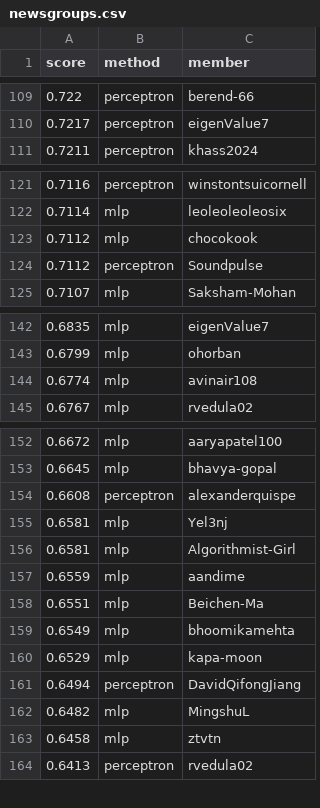
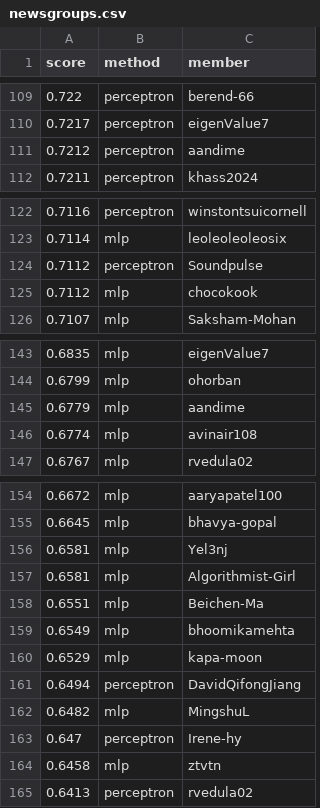
Before and after one commit to cornell-cs5740-sp25/leaderboards, a CSV file: a1/newsgroups.csv, drawn as a sheet; only a part is shown, gaps mark what is left out; the diff covers the shown part only.

Commit message:
Leaderboard Update

```diff
--- a/a1/newsgroups.csv
+++ b/a1/newsgroups.csv
@@ -110,2 +110,3 @@ score,method,member
 0.7217,perceptron,eigenValue7
+0.7212,perceptron,aandime
 0.7211,perceptron,khass2024
@@ -122,4 +123,4 @@ score,method,member
 0.7114,mlp,leoleoleoleosix
+0.7112,perceptron,Soundpulse
 0.7112,mlp,chocokook
-0.7112,perceptron,Soundpulse
 0.7107,mlp,Saksham-Mohan
@@ -143,2 +144,3 @@ score,method,member
 0.6799,mlp,ohorban
+0.6779,mlp,aandime
 0.6774,mlp,avinair108
@@ -153,6 +155,4 @@ score,method,member
 0.6645,mlp,bhavya-gopal
-0.6608,perceptron,alexanderquispe
 0.6581,mlp,Yel3nj
 0.6581,mlp,Algorithmist-Girl
-0.6559,mlp,aandime
 0.6551,mlp,Beichen-Ma
@@ -162,2 +162,3 @@ score,method,member
 0.6482,mlp,MingshuL
+0.647,perceptron,Irene-hy
 0.6458,mlp,ztvtn
```
Also changed, not shown: 2 added rows, 3 removed rows, 7 moved rows and 2 edited cells elsewhere in this file.
